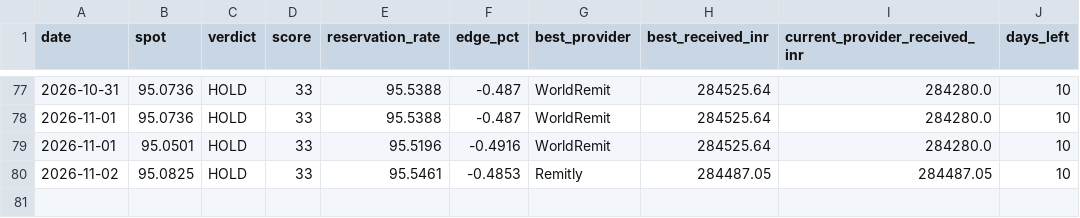
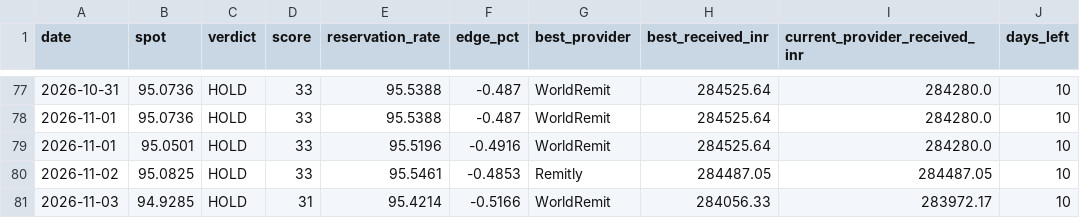
Before and after one commit to dreamerskymaster/costco_fuel_notifier, a CSV file: data/history.csv, drawn as a sheet; only a part is shown, gaps mark what is left out; the diff names each change by its address in the sheet, - before the commit and + after, or states it on an @@ line.

```diff
--- a/data/history.csv
+++ b/data/history.csv
+row 81: 2026-11-03 | 94.9285 | HOLD | 31 | 95.4214 | -0.5166 | WorldRemit | 284056.33 | 283972.17 | 10
```
Also changed, not shown: 1 other file.
